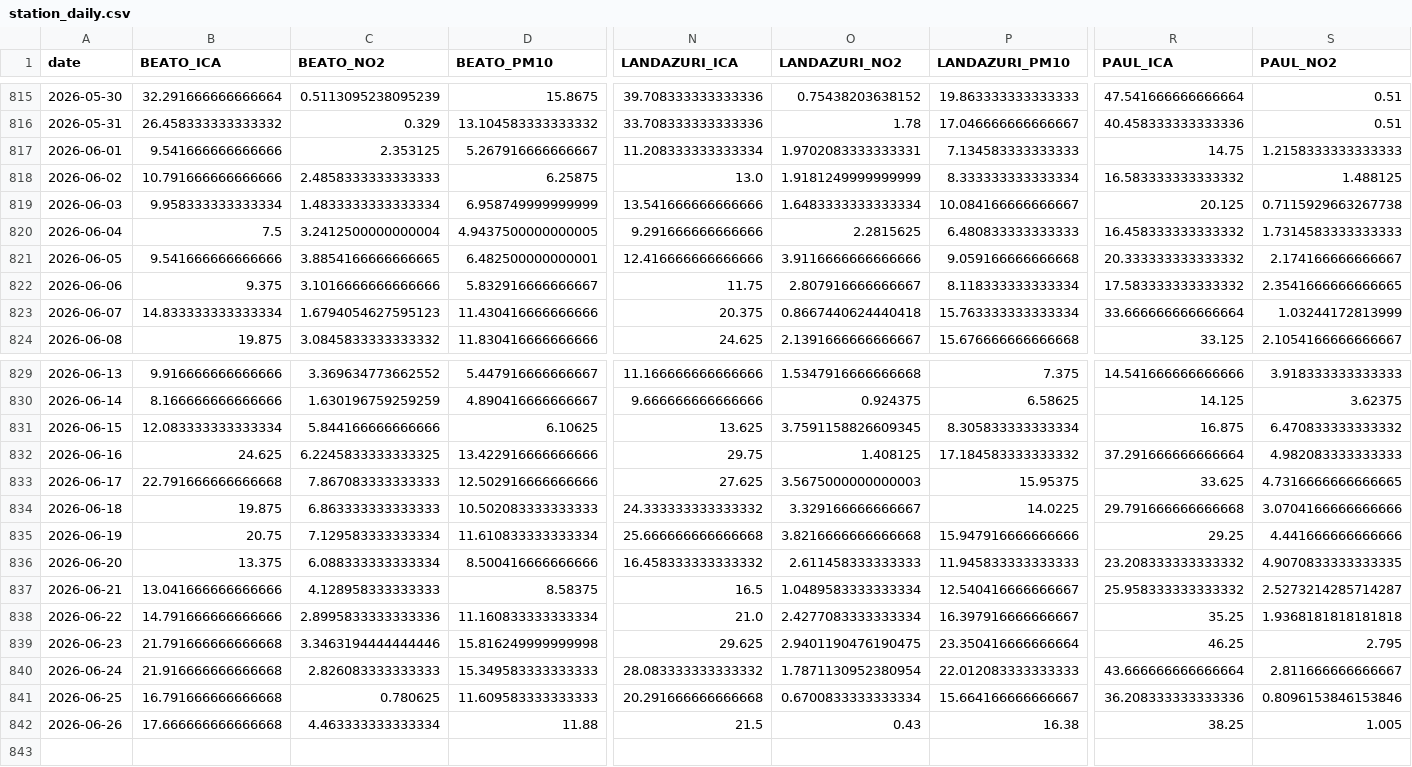
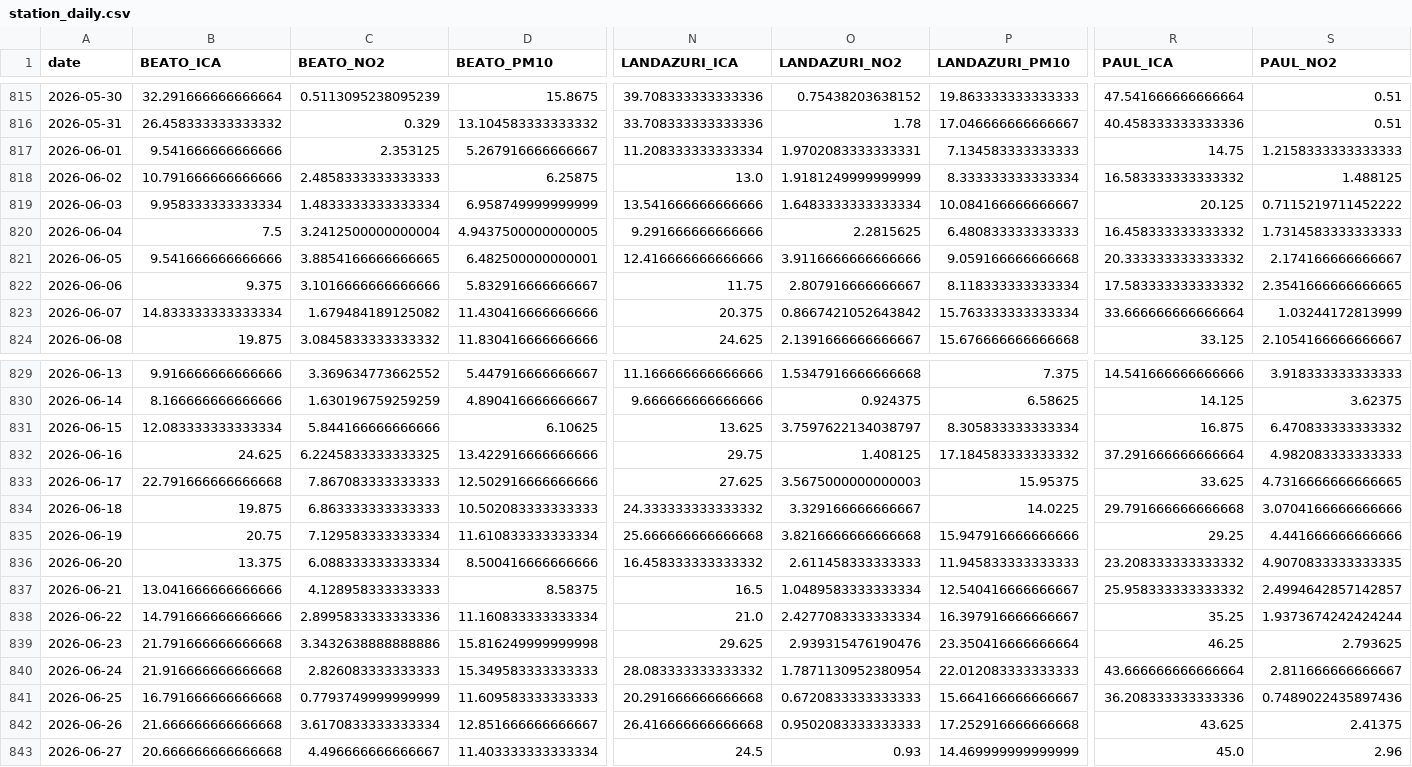
Before and after one commit to eortas/Gasteiz_air_quality, a CSV file: data/processed/station_daily.csv, drawn as a sheet; only a part is shown, gaps mark what is left out; removed rows and columns are numbered as before the commit, all else as after; rows hold the shown columns only; the diff names each change by its address in the sheet, - before the commit and + after, or states it on an @@ line.

```diff
--- a/data/processed/station_daily.csv
+++ b/data/processed/station_daily.csv
-S819 (PAUL_NO2): 0.7115929663267738
+S819 (PAUL_NO2): 0.7115219711452222
-C823 (BEATO_NO2): 1.6794054627595123
+C823 (BEATO_NO2): 1.679484189125082
-O823 (LANDAZURI_NO2): 0.8667440624440418
+O823 (LANDAZURI_NO2): 0.8667421052643842
-O831 (LANDAZURI_NO2): 3.7591158826609345
+O831 (LANDAZURI_NO2): 3.7597622134038797
-S837 (PAUL_NO2): 2.5273214285714287
+S837 (PAUL_NO2): 2.4994642857142857
-S838 (PAUL_NO2): 1.9368181818181818
+S838 (PAUL_NO2): 1.9373674242424244
-C839 (BEATO_NO2): 3.3463194444444446
+C839 (BEATO_NO2): 3.3432638888888886
-O839 (LANDAZURI_NO2): 2.9401190476190475
+O839 (LANDAZURI_NO2): 2.939315476190476
-S839 (PAUL_NO2): 2.795
+S839 (PAUL_NO2): 2.793625
-C841 (BEATO_NO2): 0.780625
+C841 (BEATO_NO2): 0.7793749999999999
-O841 (LANDAZURI_NO2): 0.6700833333333334
+O841 (LANDAZURI_NO2): 0.6720833333333333
-S841 (PAUL_NO2): 0.8096153846153846
+S841 (PAUL_NO2): 0.7489022435897436
-row 842: 2026-06-26 | 17.666666666666668 | 4.463333333333334 | 11.88 | 21.5 | 0.43 | 16.38 | 38.25 | 1.005
+row 842: 2026-06-26 | 21.666666666666668 | 3.6170833333333334 | 12.851666666666667 | 26.416666666666668 | 0.9502083333333333 | 17.252916666666668 | 43.625 | 2.41375
+row 843: 2026-06-27 | 20.666666666666668 | 4.496666666666667 | 11.403333333333334 | 24.5 | 0.93 | 14.469999999999999 | 45.0 | 2.96
```
Also changed, not shown: 40 other files.
